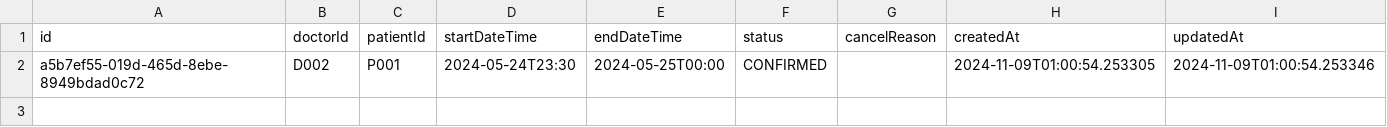
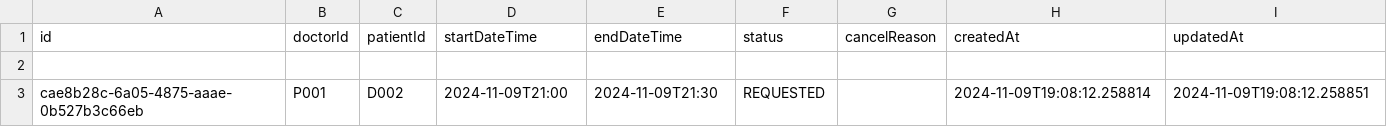
Before and after one commit to RussellArvin/Hospital-Management-System, a CSV file: data/appointments.csv, drawn as a sheet; the diff names each change by its address in the sheet, - before the commit and + after, or states it on an @@ line.

```diff
--- a/data/appointments.csv
+++ b/data/appointments.csv
-row 2: a5b7ef55-019d-465d-8ebe-8949bdad0c72 | D002 | P001 | 2024-05-24T23:30 | 2024-05-25T00:00 | CONFIRMED |  | 2024-11-09T01:00:54.253305 | 2024-11-09T01:00:54.253346
+row 2: (empty)
+row 3: cae8b28c-6a05-4875-aaae-0b527b3c66eb | P001 | D002 | 2024-11-09T21:00 | 2024-11-09T21:30 | REQUESTED |  | 2024-11-09T19:08:12.258814 | 2024-11-09T19:08:12.258851
```
Also changed, not shown: data/patients.csv, 15 other files.
